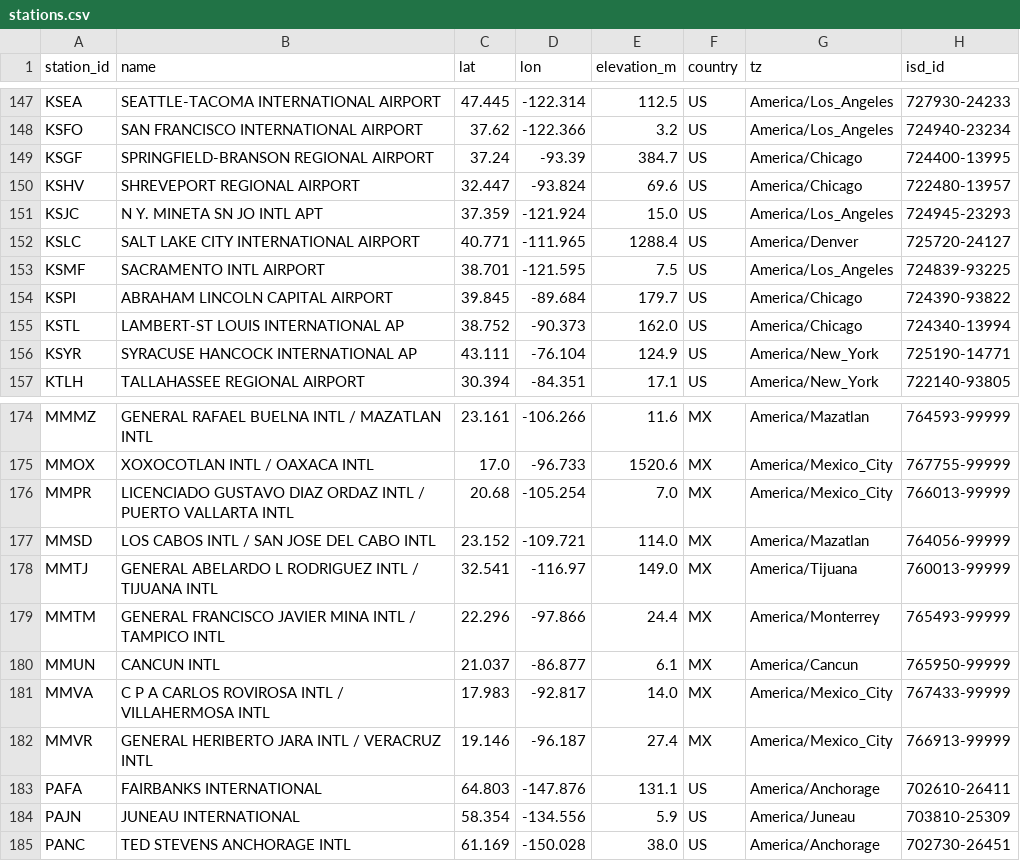
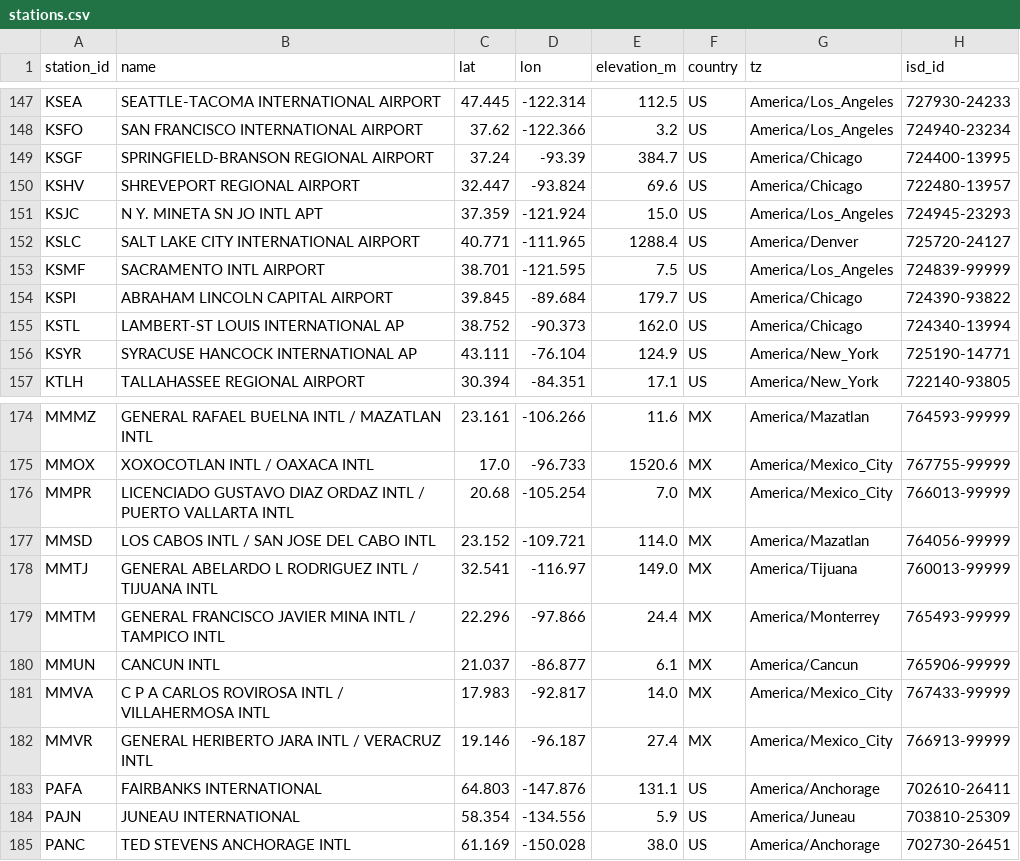
Before and after one commit to Keeping-History/rt911, a CSV file: packages/tools/weather-recon/data/stations.csv, drawn as a sheet; only a part is shown, gaps mark what is left out; the diff covers the shown part only.

```diff
--- a/packages/tools/weather-recon/data/stations.csv
+++ b/packages/tools/weather-recon/data/stations.csv
@@ -152,3 +152,3 @@ KSJC,N Y. MINETA SN JO INTL APT,37.359,-121.924,15.0,US,America/Los_Angeles,7249
 KSLC,SALT LAKE CITY INTERNATIONAL AIRPORT,40.771,-111.965,1288.4,US,America/Denver,725720-24127
-KSMF,SACRAMENTO INTL AIRPORT,38.701,-121.595,7.5,US,America/Los_Angeles,724839-93225
+KSMF,SACRAMENTO INTL AIRPORT,38.701,-121.595,7.5,US,America/Los_Angeles,724839-99999
 KSPI,ABRAHAM LINCOLN CAPITAL AIRPORT,39.845,-89.684,179.7,US,America/Chicago,724390-93822
@@ -179,3 +179,3 @@ MMTJ,GENERAL ABELARDO L RODRIGUEZ INTL / TIJUANA INTL,32.541,-116.97,149.0,MX,Am
 MMTM,GENERAL FRANCISCO JAVIER MINA INTL / TAMPICO INTL,22.296,-97.866,24.4,MX,America/Monterrey,765493-99999
-MMUN,CANCUN INTL,21.037,-86.877,6.1,MX,America/Cancun,765950-99999
+MMUN,CANCUN INTL,21.037,-86.877,6.1,MX,America/Cancun,765906-99999
 MMVA,C P A CARLOS ROVIROSA INTL / VILLAHERMOSA INTL,17.983,-92.817,14.0,MX,America/Mexico_City,767433-99999
```
Also changed, not shown: 7 edited cells elsewhere in this file, 2 other files.
